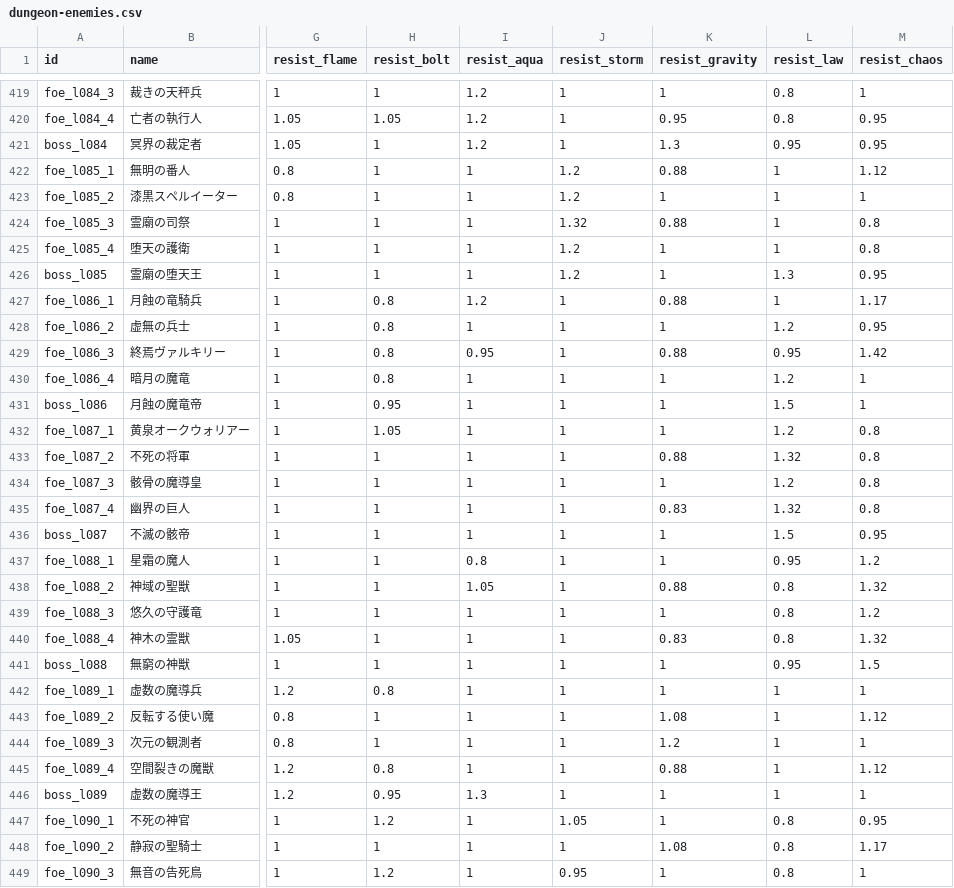
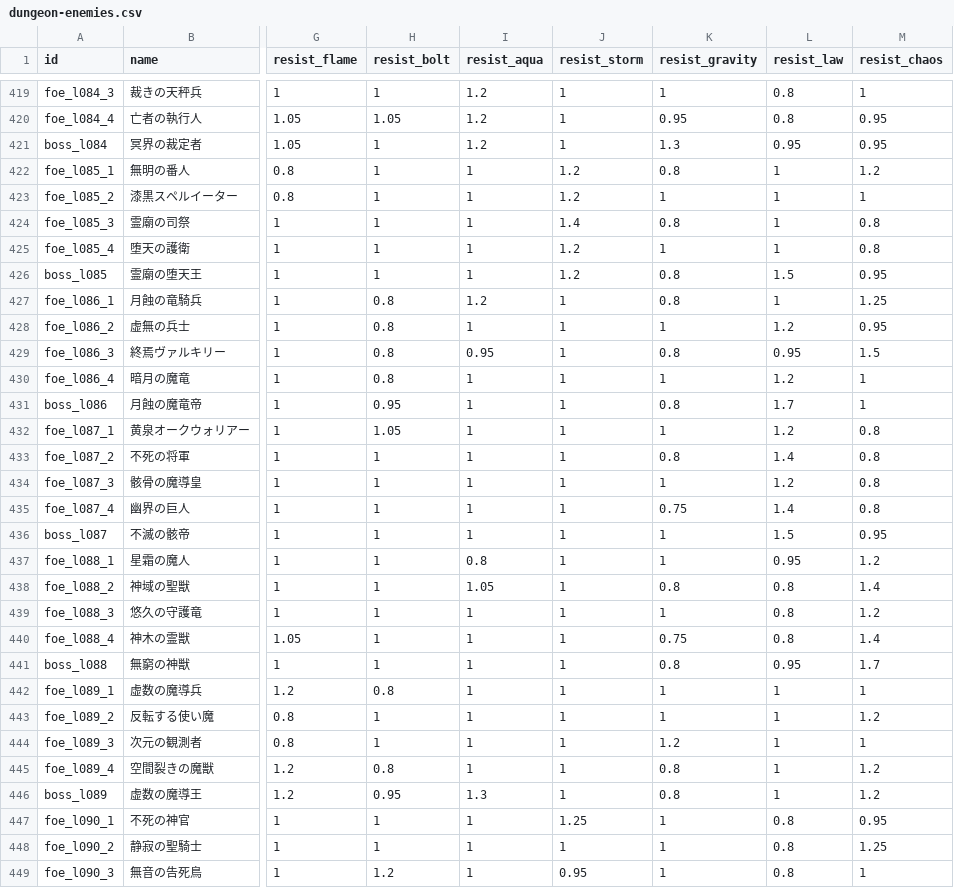
Before and after one commit to Katsuya100/magia-fantasy-larp-tool, a CSV file: assets/data/dungeon-enemies.csv, drawn as a sheet; only a part is shown, gaps mark what is left out; the diff covers the shown part only; the diff names each change by its address in the sheet, - before the commit and + after, or states it on an @@ line.

Commit message:
balance(dungeon): refine late-band boss counters and restore 61F MP parity

```diff
--- a/assets/data/dungeon-enemies.csv
+++ b/assets/data/dungeon-enemies.csv
-K422 (resist_gravity): 0.88
+K422 (resist_gravity): 0.8
-M422 (resist_chaos): 1.12
+M422 (resist_chaos): 1.2
-J424 (resist_storm): 1.32
+J424 (resist_storm): 1.4
-K424 (resist_gravity): 0.88
+K424 (resist_gravity): 0.8
-K426 (resist_gravity): 1
+K426 (resist_gravity): 0.8
-L426 (resist_law): 1.3
+L426 (resist_law): 1.5
-K427 (resist_gravity): 0.88
+K427 (resist_gravity): 0.8
-M427 (resist_chaos): 1.17
+M427 (resist_chaos): 1.25
-K429 (resist_gravity): 0.88
+K429 (resist_gravity): 0.8
-M429 (resist_chaos): 1.42
+M429 (resist_chaos): 1.5
-K431 (resist_gravity): 1
+K431 (resist_gravity): 0.8
-L431 (resist_law): 1.5
+L431 (resist_law): 1.7
-K433 (resist_gravity): 0.88
+K433 (resist_gravity): 0.8
-L433 (resist_law): 1.32
+L433 (resist_law): 1.4
-K435 (resist_gravity): 0.83
+K435 (resist_gravity): 0.75
-L435 (resist_law): 1.32
+L435 (resist_law): 1.4
-K438 (resist_gravity): 0.88
+K438 (resist_gravity): 0.8
-M438 (resist_chaos): 1.32
+M438 (resist_chaos): 1.4
-K440 (resist_gravity): 0.83
+K440 (resist_gravity): 0.75
-M440 (resist_chaos): 1.32
+M440 (resist_chaos): 1.4
-K441 (resist_gravity): 1
+K441 (resist_gravity): 0.8
-M441 (resist_chaos): 1.5
+M441 (resist_chaos): 1.7
-K443 (resist_gravity): 1.08
+K443 (resist_gravity): 1
-M443 (resist_chaos): 1.12
+M443 (resist_chaos): 1.2
-K445 (resist_gravity): 0.88
+K445 (resist_gravity): 0.8
-M445 (resist_chaos): 1.12
+M445 (resist_chaos): 1.2
-K446 (resist_gravity): 1
+K446 (resist_gravity): 0.8
-M446 (resist_chaos): 1
+M446 (resist_chaos): 1.2
-H447 (resist_bolt): 1.2
+H447 (resist_bolt): 1
-J447 (resist_storm): 1.05
+J447 (resist_storm): 1.25
-K448 (resist_gravity): 1.08
+K448 (resist_gravity): 1
-M448 (resist_chaos): 1.17
+M448 (resist_chaos): 1.25
```
Also changed, not shown: 24 edited cells elsewhere in this file, 3 other files.
